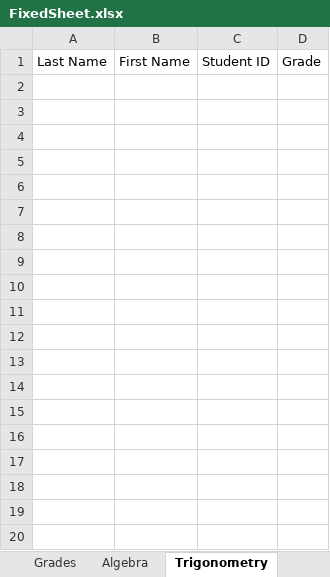
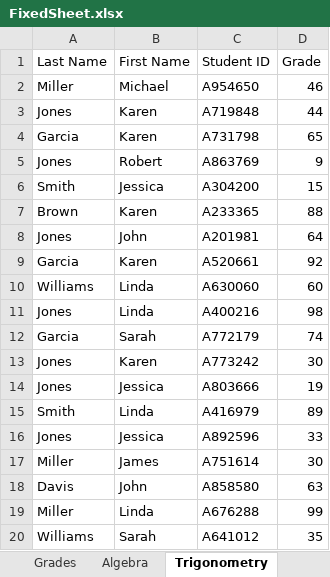
Before and after one commit to pbangelee/P3GroupProject, an Excel workbook: FixedSheet.xlsx, sheet Trigonometry, drawn as a sheet; only a part is shown; values as stored, in another font and other column widths than the file's, no borders; the diff covers the shown part only; the diff names each change by its address in the sheet, - before the commit and + after, or states it on an @@ line.

```diff
--- a/FixedSheet.xlsx (sheet Trigonometry)
+++ b/FixedSheet.xlsx (sheet Trigonometry)
+row 2: Miller | Michael | A954650 | 46
+row 3: Jones | Karen | A719848 | 44
+row 4: Garcia | Karen | A731798 | 65
+row 5: Jones | Robert | A863769 | 9
+row 6: Smith | Jessica | A304200 | 15
+row 7: Brown | Karen | A233365 | 88
+row 8: Jones | John | A201981 | 64
+row 9: Garcia | Karen | A520661 | 92
+row 10: Williams | Linda | A630060 | 60
+row 11: Jones | Linda | A400216 | 98
+row 12: Garcia | Sarah | A772179 | 74
+row 13: Jones | Karen | A773242 | 30
+row 14: Jones | Jessica | A803666 | 19
+row 15: Smith | Linda | A416979 | 89
+row 16: Jones | Jessica | A892596 | 33
+row 17: Miller | James | A751614 | 30
+row 18: Davis | John | A858580 | 63
+row 19: Miller | Linda | A676288 | 99
+row 20: Williams | Sarah | A641012 | 35
```
Also changed, not shown: 16 added rows elsewhere in this sheet, sheet Algebra, sheet Statistics, sheet Geometry, sheet Calculus, 1 other file.
